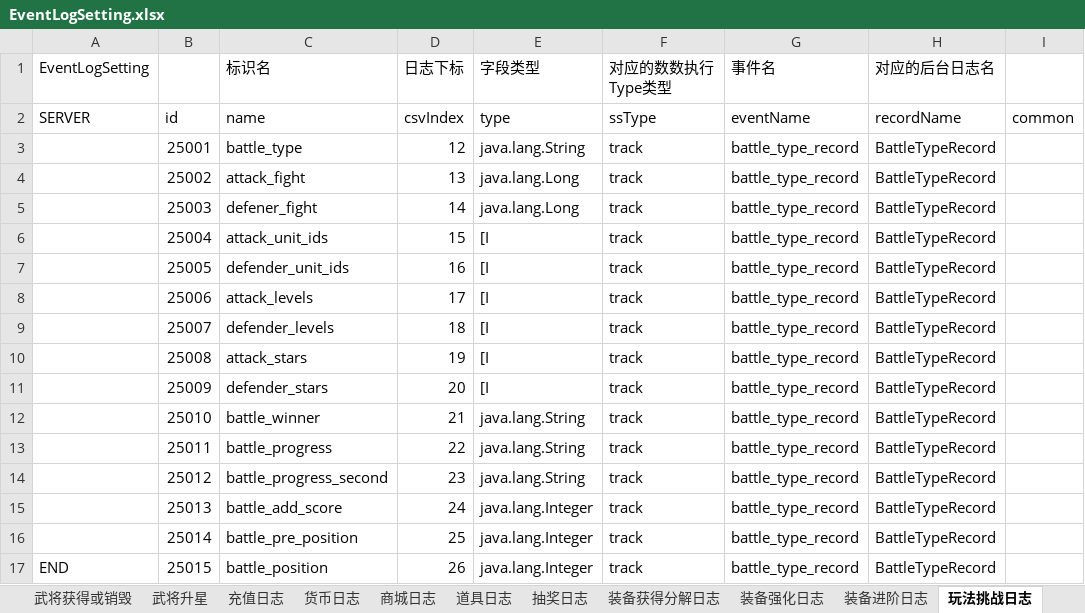
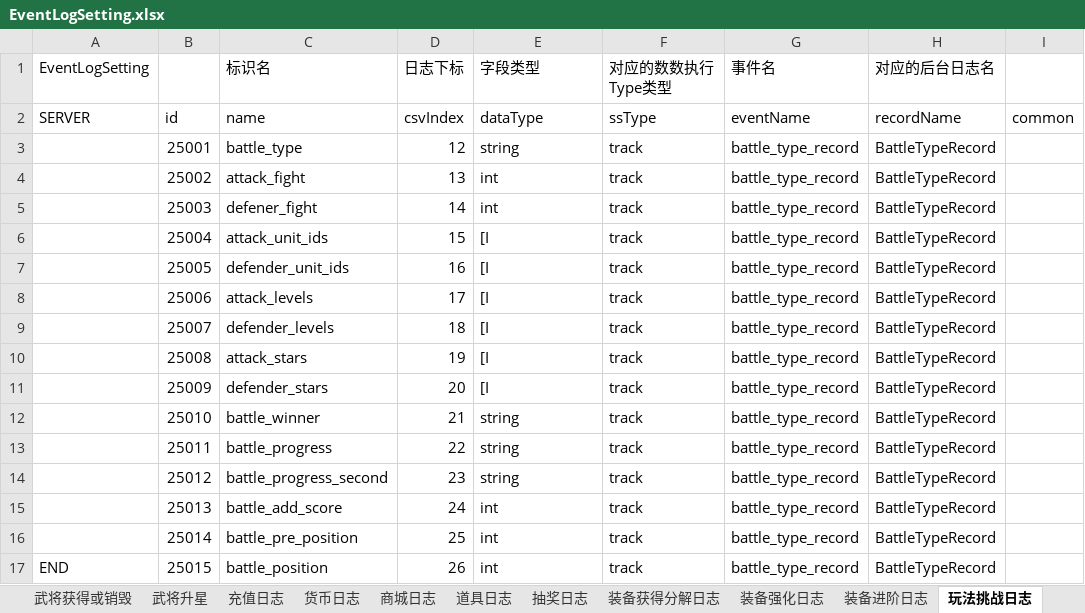
Before and after one commit to yourwafer/filebeat, an Excel workbook: config/EventLogSetting.xlsx, sheet 玩法挑战日志, drawn as a sheet; only a part is shown; values as stored, in another font and other column widths than the file's, no borders; the diff names each change by its address in the sheet, - before the commit and + after, or states it on an @@ line.

```diff
--- a/config/EventLogSetting.xlsx (sheet 玩法挑战日志)
+++ b/config/EventLogSetting.xlsx (sheet 玩法挑战日志)
-E2 (字段类型): type
+E2 (字段类型): dataType
-E3 (字段类型): java.lang.String
+E3 (字段类型): string
-E4:E5 (字段类型): java.lang.Long
+E4:E5 (字段类型): int
-E12:E14 (字段类型): java.lang.String
+E12:E14 (字段类型): string
-E15:E17 (字段类型): java.lang.Integer
+E15:E17 (字段类型): int
```
Also changed, not shown: sheet 注册日志, sheet 全局属性配置, sheet 登入登出日志, sheet 充值日志, sheet 装备强化日志, sheet 装备获得分解日志, 8 more sheets, 21 other files.
